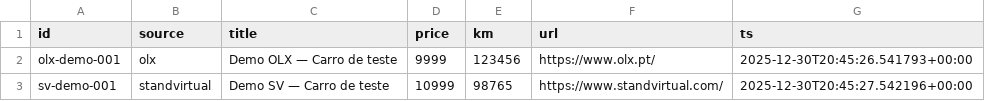
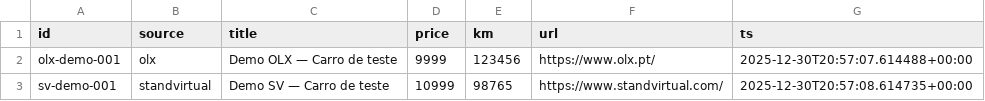
Before and after one commit to Sagarzx/Car-Market-Alert, a CSV file: market_watch/data/market.csv, drawn as a sheet.

```diff
--- a/market_watch/data/market.csv
+++ b/market_watch/data/market.csv
@@ -1,3 +1,3 @@
 id,source,title,price,km,url,ts
-olx-demo-001,olx,Demo OLX — Carro de teste,9999,123456,https://www.olx.pt/,2025-12-30T20:45:26.541793+00:00
-sv-demo-001,standvirtual,Demo SV — Carro de teste,10999,98765,https://www.standvirtual.com/,2025-12-30T20:45:27.542196+00:00
+olx-demo-001,olx,Demo OLX — Carro de teste,9999,123456,https://www.olx.pt/,2025-12-30T20:57:07.614488+00:00
+sv-demo-001,standvirtual,Demo SV — Carro de teste,10999,98765,https://www.standvirtual.com/,2025-12-30T20:57:08.614735+00:00
```
